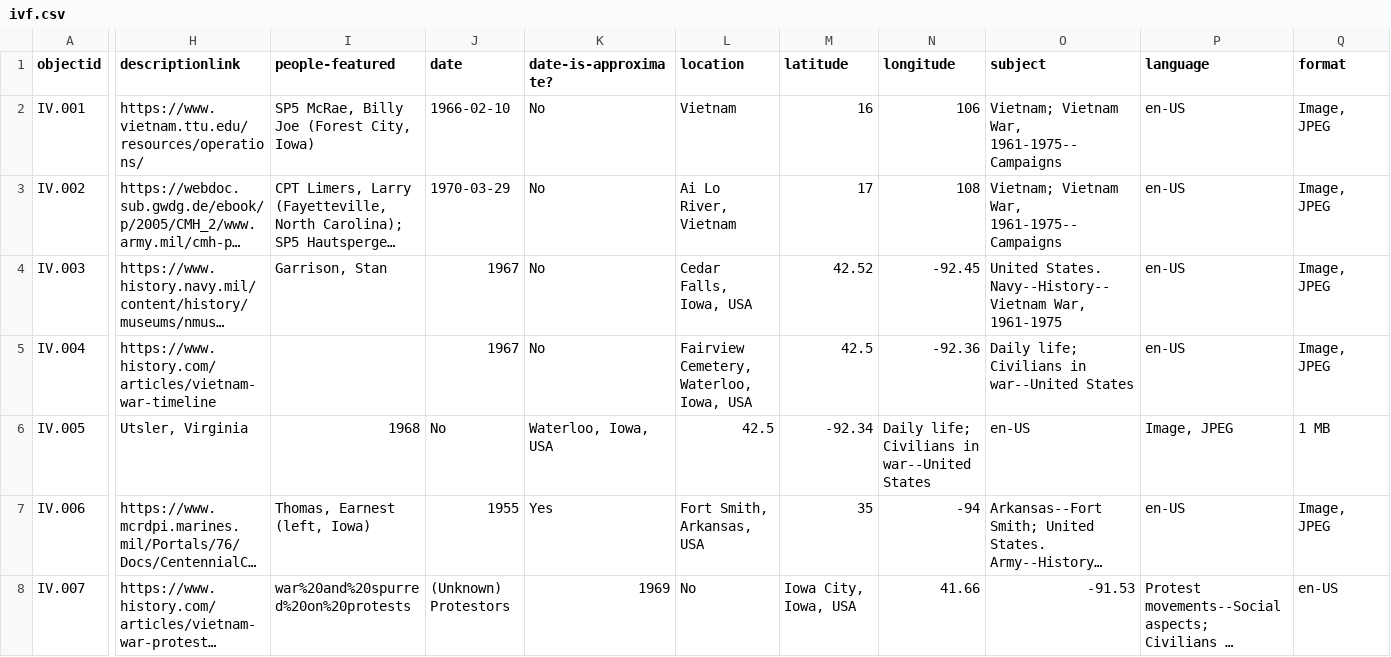
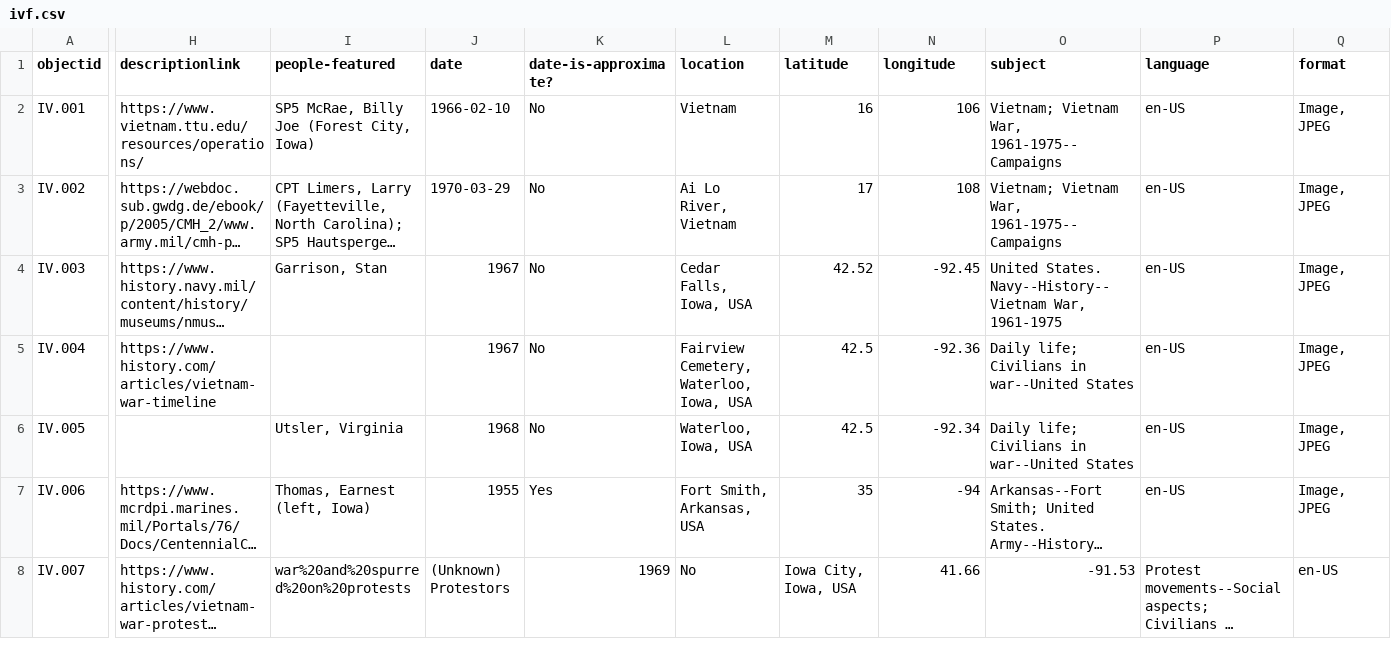
Before and after one commit to OMLuhring/Iowa-Vietnam, a CSV file: _data/ivf.csv, drawn as a sheet; only a part is shown, gaps mark what is left out; long unchanged cells end in …; the diff covers the shown part only; the diff names each change by its address in the sheet, - before the commit and + after, or states it on an @@ line.

Commit message:
Update ivf.csv

```diff
--- a/_data/ivf.csv
+++ b/_data/ivf.csv
-H6 (descriptionlink): Utsler, Virginia
+H6 (descriptionlink): (empty)
-I6 (people-featured): 1968
+I6 (people-featured): Utsler, Virginia
-J6 (date): No
+J6 (date): 1968
-K6 (date-is-approximate?): Waterloo, Iowa, USA
+K6 (date-is-approximate?): No
-L6 (location): 42.5
+L6 (location): Waterloo, Iowa, USA
-M6 (latitude): -92.34
+M6 (latitude): 42.5
-N6 (longitude): Daily life; Civilians in war--United States
+N6 (longitude): -92.34
-O6 (subject): en-US
+O6 (subject): Daily life; Civilians in war--United States
-P6 (language): Image, JPEG
+P6 (language): en-US
-Q6 (format): 1 MB
+Q6 (format): Image, JPEG
```
Also changed, not shown: 6 edited cells elsewhere in this file.
